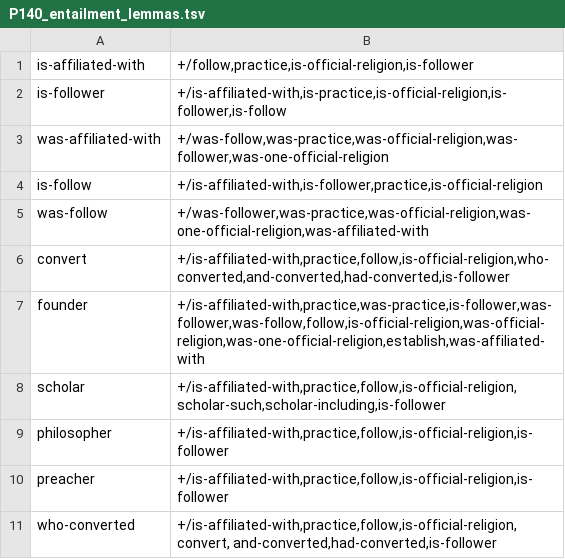
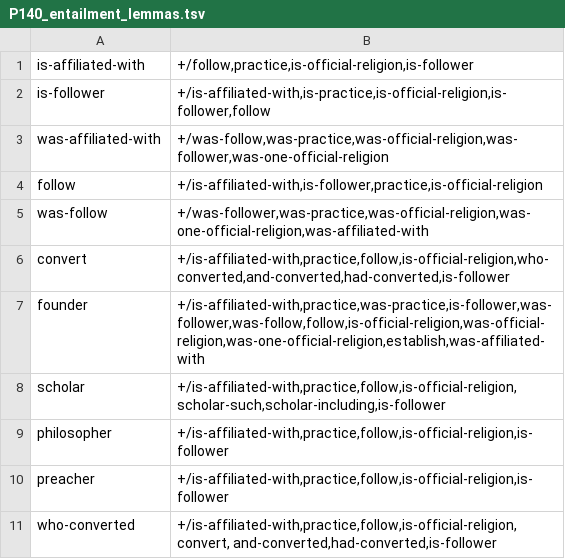
Before and after one commit to yanaiela/lm_meaning, a TSV file: data/pattern_data/P140_entailment_lemmas.tsv, drawn as a sheet; only a part is shown.

Commit message:
Update P140_entailment_lemmas.tsv

```diff
--- a/data/pattern_data/P140_entailment_lemmas.tsv
+++ b/data/pattern_data/P140_entailment_lemmas.tsv
@@ -1,5 +1,5 @@
 is-affiliated-with	+/follow,practice,is-official-religion,is-follower
-is-follower	+/is-affiliated-with,is-practice,is-official-religion,is-follower,is-follow
+is-follower	+/is-affiliated-with,is-practice,is-official-religion,is-follower,follow
 was-affiliated-with	+/was-follow,was-practice,was-official-religion,was-follower,was-one-official-religion
-is-follow	+/is-affiliated-with,is-follower,practice,is-official-religion
+follow	+/is-affiliated-with,is-follower,practice,is-official-religion
 was-follow	+/was-follower,was-practice,was-official-religion,was-one-official-religion,was-affiliated-with
```
